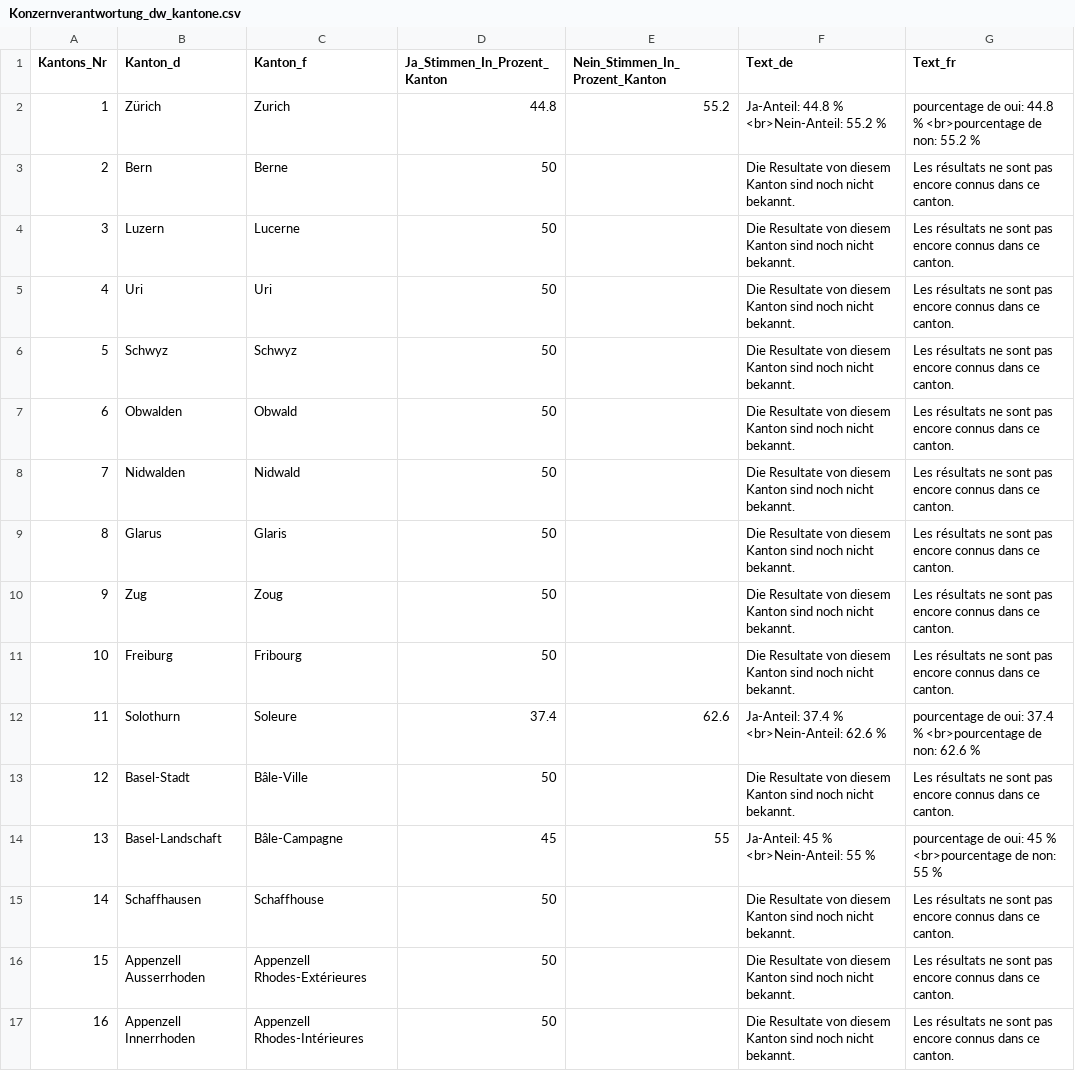
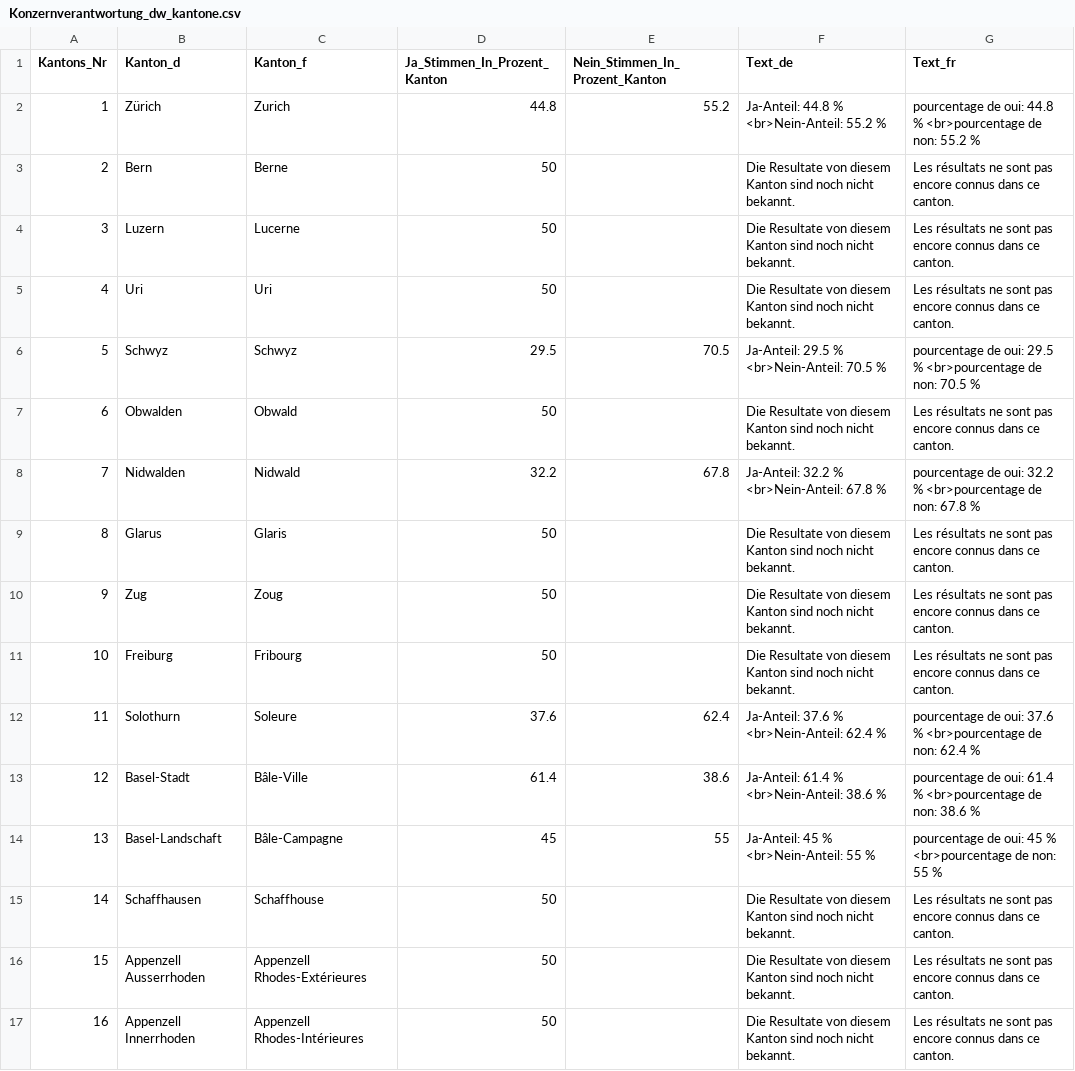
Before and after one commit to awp-finanznachrichten/lena_november2020, a CSV file: Output/Konzernverantwortung_dw_kantone.csv, drawn as a sheet; only a part is shown; the diff covers the shown part only.

```diff
--- a/Output/Konzernverantwortung_dw_kantone.csv
+++ b/Output/Konzernverantwortung_dw_kantone.csv
@@ -5,5 +5,5 @@
 4,"Uri","Uri",50,,"Die Resultate von diesem Kanton sind noch nicht bekannt.","Les résultats ne sont pas encore connus dans ce canton."
-5,"Schwyz","Schwyz",50,,"Die Resultate von diesem Kanton sind noch nicht bekannt.","Les résultats ne sont pas encore connus dans ce canton."
+5,"Schwyz","Schwyz",29.5,70.5,"Ja-Anteil: 29.5 % <br>Nein-Anteil: 70.5 %","pourcentage de oui: 29.5 % <br>pourcentage de non: 70.5 %"
 6,"Obwalden","Obwald",50,,"Die Resultate von diesem Kanton sind noch nicht bekannt.","Les résultats ne sont pas encore connus dans ce canton."
-7,"Nidwalden","Nidwald",50,,"Die Resultate von diesem Kanton sind noch nicht bekannt.","Les résultats ne sont pas encore connus dans ce canton."
+7,"Nidwalden","Nidwald",32.2,67.8,"Ja-Anteil: 32.2 % <br>Nein-Anteil: 67.8 %","pourcentage de oui: 32.2 % <br>pourcentage de non: 67.8 %"
 8,"Glarus","Glaris",50,,"Die Resultate von diesem Kanton sind noch nicht bekannt.","Les résultats ne sont pas encore connus dans ce canton."
@@ -11,4 +11,4 @@
 10,"Freiburg","Fribourg",50,,"Die Resultate von diesem Kanton sind noch nicht bekannt.","Les résultats ne sont pas encore connus dans ce canton."
-11,"Solothurn","Soleure",37.4,62.6,"Ja-Anteil: 37.4 % <br>Nein-Anteil: 62.6 %","pourcentage de oui: 37.4 % <br>pourcentage de non: 62.6 %"
-12,"Basel-Stadt","Bâle-Ville",50,,"Die Resultate von diesem Kanton sind noch nicht bekannt.","Les résultats ne sont pas encore connus dans ce canton."
+11,"Solothurn","Soleure",37.6,62.4,"Ja-Anteil: 37.6 % <br>Nein-Anteil: 62.4 %","pourcentage de oui: 37.6 % <br>pourcentage de non: 62.4 %"
+12,"Basel-Stadt","Bâle-Ville",61.4,38.6,"Ja-Anteil: 61.4 % <br>Nein-Anteil: 38.6 %","pourcentage de oui: 61.4 % <br>pourcentage de non: 38.6 %"
 13,"Basel-Landschaft","Bâle-Campagne",45,55,"Ja-Anteil: 45 % <br>Nein-Anteil: 55 %","pourcentage de oui: 45 % <br>pourcentage de non: 55 %"
```
Also changed, not shown: 12 edited cells elsewhere in this file, Output/Kriegsgeschaefte_dw_kantone.csv, 2 other files.
